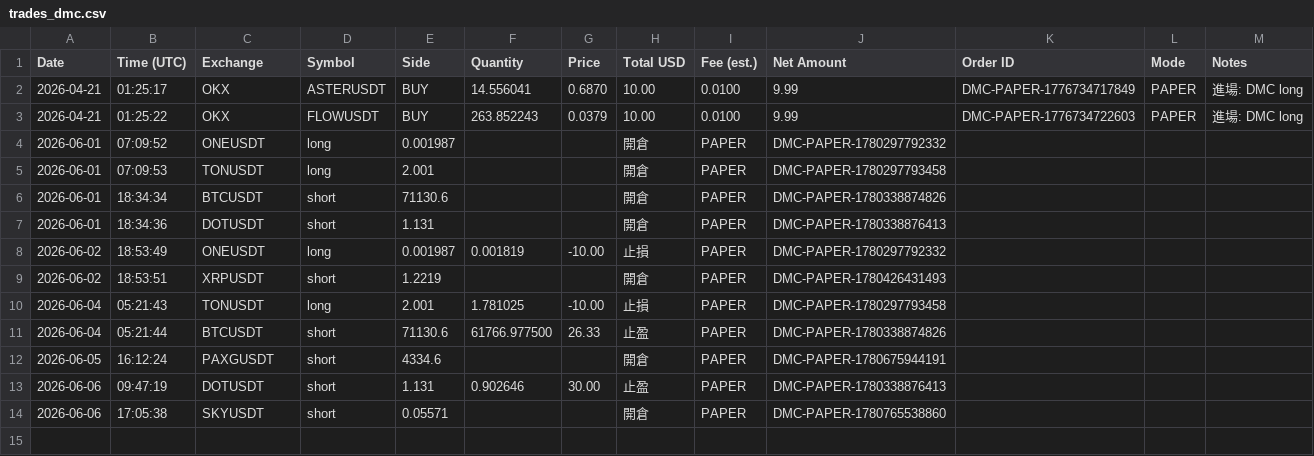
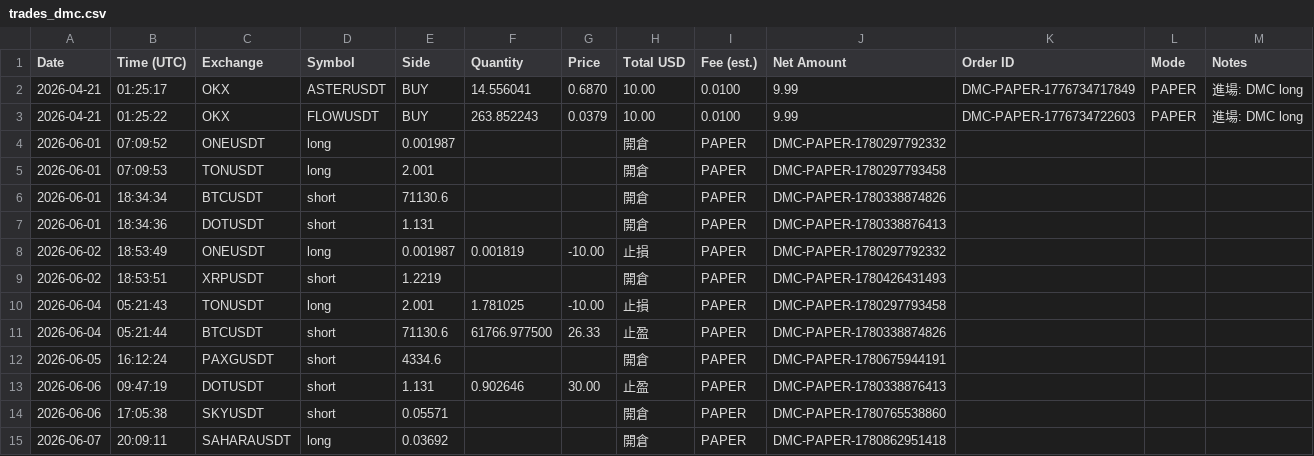
Before and after one commit to RobertChu1996/claude-tradingview-mcp-trading, a CSV file: trades_dmc.csv, drawn as a sheet; the diff names each change by its address in the sheet, - before the commit and + after, or states it on an @@ line.

```diff
--- a/trades_dmc.csv
+++ b/trades_dmc.csv
+row 15: 2026-06-07 | 20:09:11 | SAHARAUSDT | long | 0.03692 |  |  | 開倉 | PAPER | DMC-PAPER-1780862951418
```
Also changed, not shown: 3 other files.
